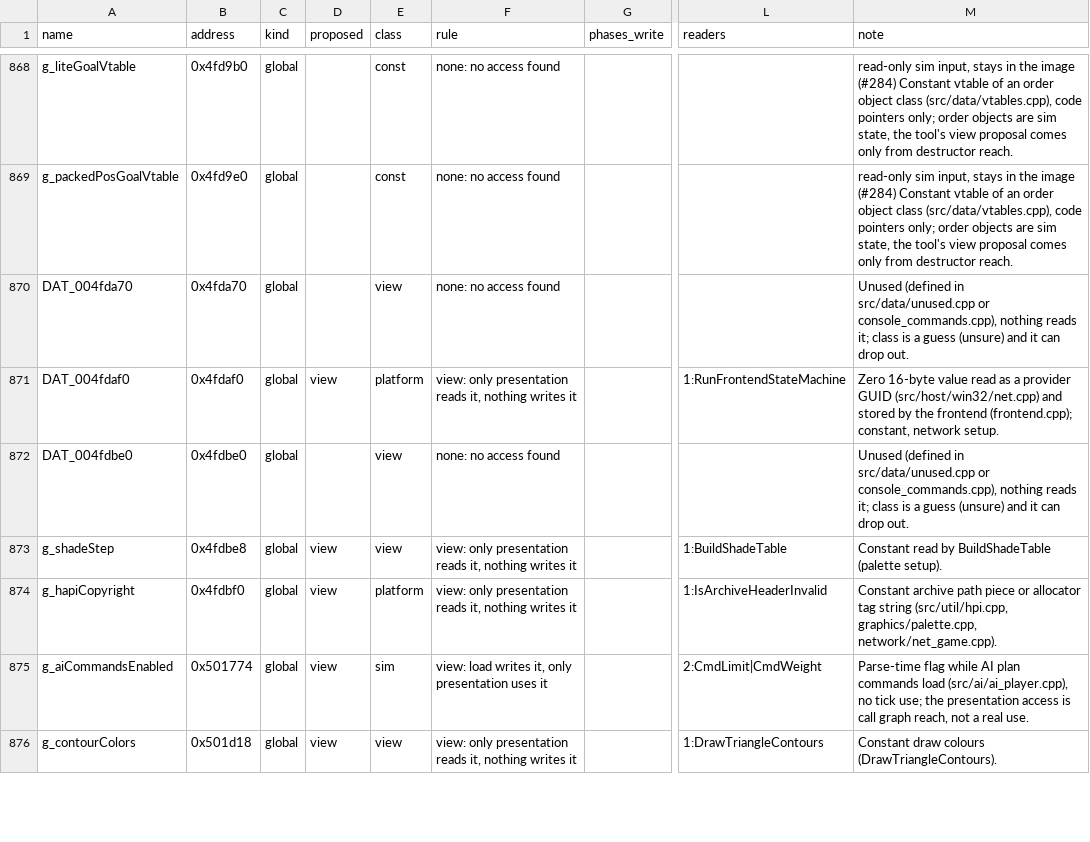
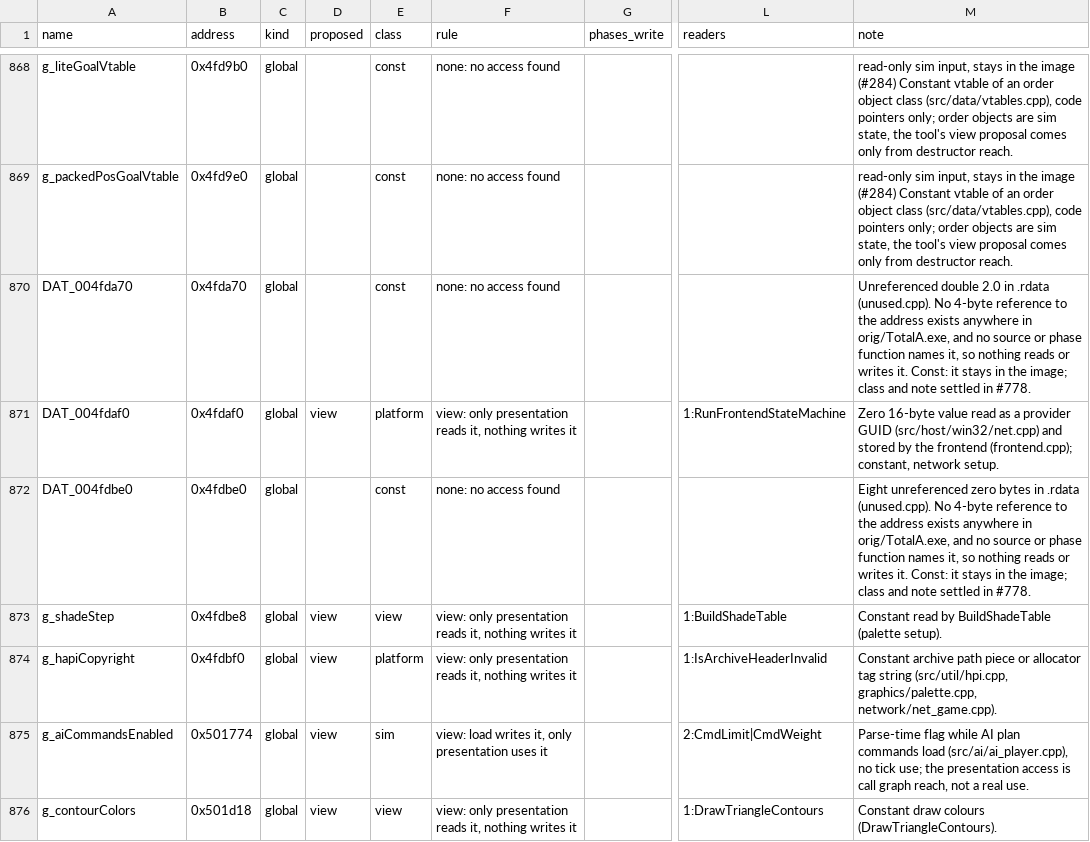
Before and after one commit to ozgb/byte-tactics-moddable, a CSV file: data/state_classes.csv, drawn as a sheet; only a part is shown, gaps mark what is left out; the diff covers the shown part only; the diff names each change by its address in the sheet, - before the commit and + after, or states it on an @@ line.

```diff
--- a/data/state_classes.csv
+++ b/data/state_classes.csv
-E870 (class): view
+E870 (class): const
-M870 (note): Unused (defined in src/data/unused.cpp or console_commands.cpp), nothing reads it; class is a guess (unsure) and it can drop out.
+M870 (note): Unreferenced double 2.0 in .rdata (unused.cpp). No 4-byte reference to the address exists anywhere in orig/TotalA.exe, and no source or phase function names it, so nothing reads or writes it. Const: it stays in the image; class and note settled in #778.
-E872 (class): view
+E872 (class): const
-M872 (note): Unused (defined in src/data/unused.cpp or console_commands.cpp), nothing reads it; class is a guess (unsure) and it can drop out.
+M872 (note): Eight unreferenced zero bytes in .rdata (unused.cpp). No 4-byte reference to the address exists anywhere in orig/TotalA.exe, and no source or phase function names it, so nothing reads or writes it. Const: it stays in the image; class and note settled in #778.
```
Also changed, not shown: 27 edited cells elsewhere in this file, 1 other file.
